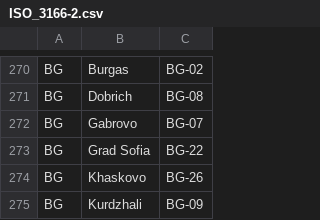
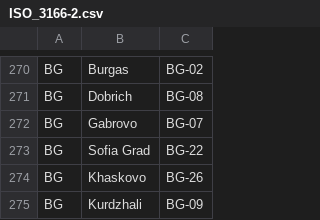
Before and after one commit to Recruitee/iso3166ex, a CSV file: priv/ISO_3166-2.csv, drawn as a sheet; only a part is shown, gaps mark what is left out.

Commit message:
Fix wording on Sofia Grad

```diff
--- a/priv/ISO_3166-2.csv
+++ b/priv/ISO_3166-2.csv
@@ -272,3 +272,3 @@
 "BG","Gabrovo","BG-07"
-"BG","Grad Sofia","BG-22"
+"BG","Sofia Grad","BG-22"
 "BG","Khaskovo","BG-26"
```
